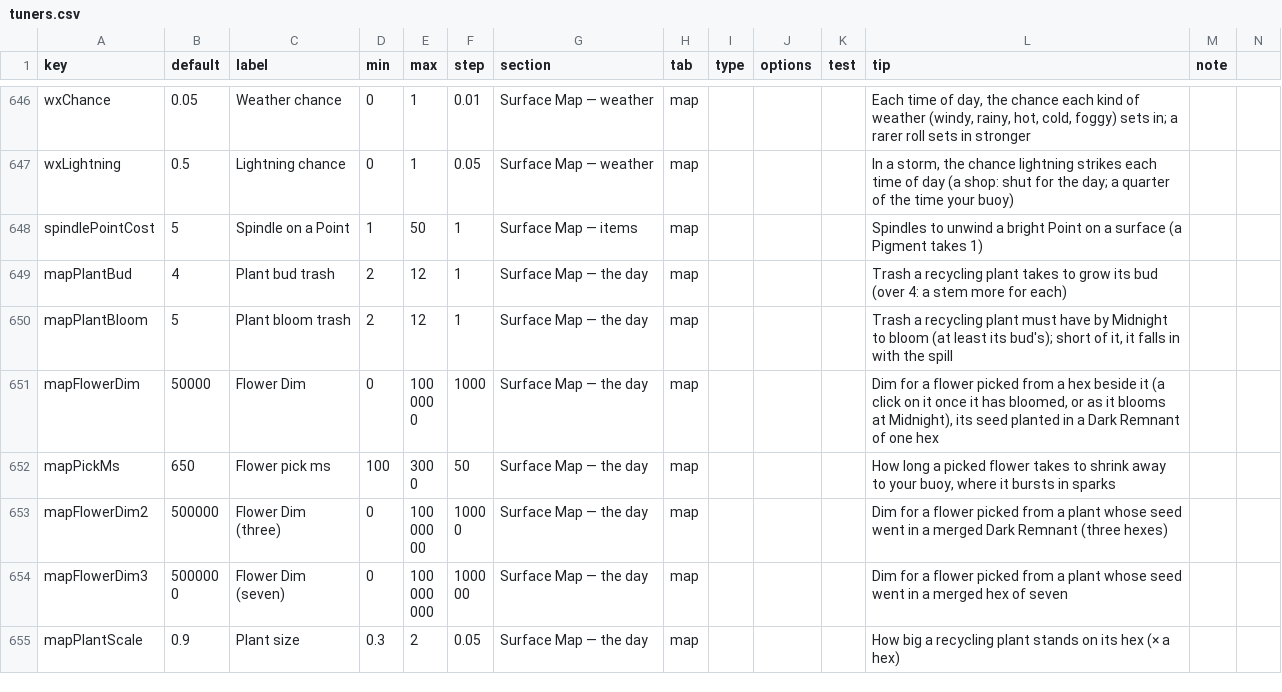
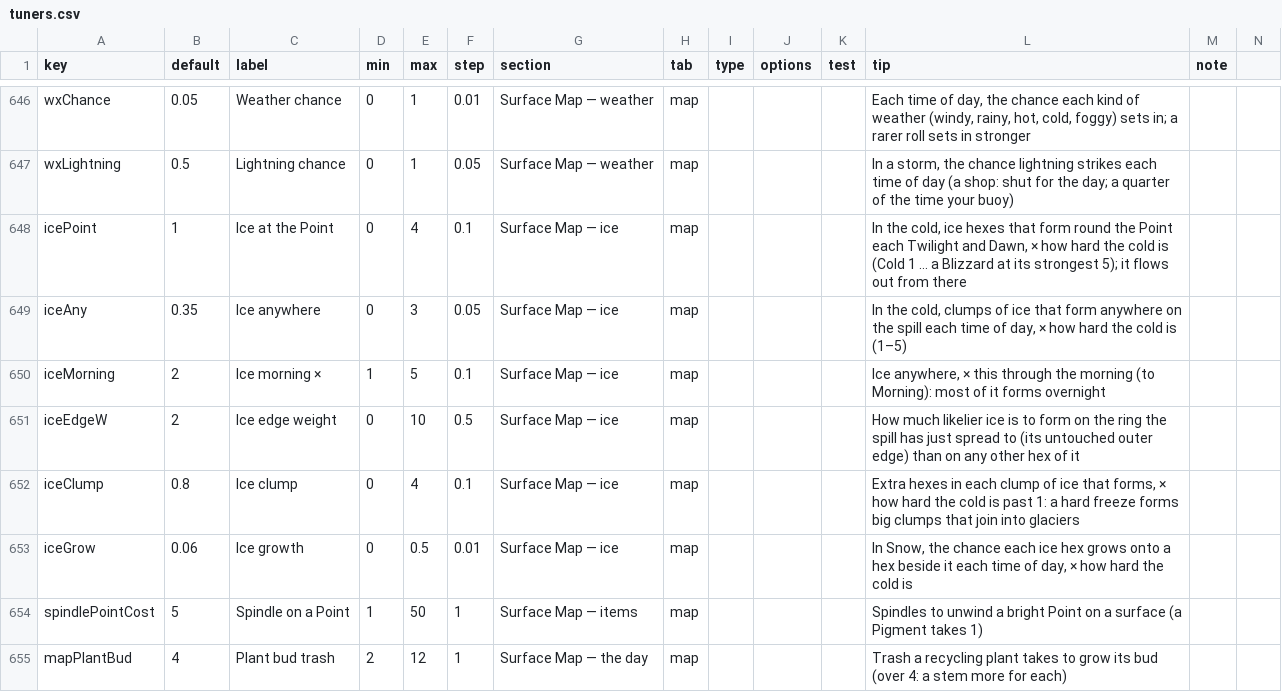
Before and after one commit to jamesmhoag/infinitelight, a CSV file: content/tuners.csv, drawn as a sheet; only a part is shown, gaps mark what is left out; the shorter side is filled out with more unchanged rows.

```diff
--- a/content/tuners.csv
+++ b/content/tuners.csv
@@ -649,2 +649,8 @@ wxChance,0.05,Weather chance,0,1,0.01,Surface Map — weather,map,,,,"Each time
 wxLightning,0.5,Lightning chance,0,1,0.05,Surface Map — weather,map,,,,"In a storm, the chance lightning strikes each time of day (a shop: shut for the day; a quarter of the time your buoy)",
+icePoint,1,Ice at the Point,0,4,0.1,Surface Map — ice,map,,,,"In the cold, ice hexes that form round the Point each Twilight and Dawn, × how hard the cold is (Cold 1 … a Blizzard at its strongest 5); it flows out from there",
+iceAny,0.35,Ice anywhere,0,3,0.05,Surface Map — ice,map,,,,"In the cold, clumps of ice that form anywhere on the spill each time of day, × how hard the cold is (1–5)",
+iceMorning,2,Ice morning ×,1,5,0.1,Surface Map — ice,map,,,,"Ice anywhere, × this through the morning (to Morning): most of it forms overnight",
+iceEdgeW,2,Ice edge weight,0,10,0.5,Surface Map — ice,map,,,,"How much likelier ice is to form on the ring the spill has just spread to (its untouched outer edge) than on any other hex of it",
+iceClump,0.8,Ice clump,0,4,0.1,Surface Map — ice,map,,,,"Extra hexes in each clump of ice that forms, × how hard the cold is past 1: a hard freeze forms big clumps that join into glaciers",
+iceGrow,0.06,Ice growth,0,0.5,0.01,Surface Map — ice,map,,,,"In Snow, the chance each ice hex grows onto a hex beside it each time of day, × how hard the cold is",
 spindlePointCost,5,Spindle on a Point,1,50,1,Surface Map — items,map,,,,Spindles to unwind a bright Point on a surface (a Pigment takes 1),
```
Also changed, not shown: 2 other files.
